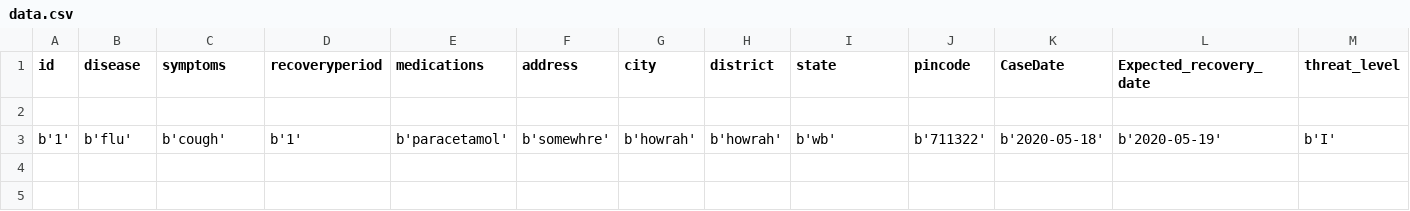
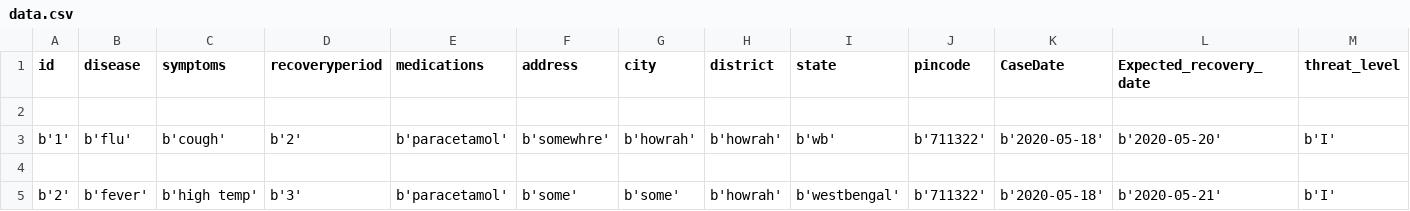
Before and after one commit to deadlycoder07/disease-predictor, a CSV file: data.csv, drawn as a sheet.

Commit message:
typo fix

```diff
--- a/data.csv
+++ b/data.csv
@@ -2,2 +2,4 @@ id,disease,symptoms,recoveryperiod,medications,address,city,district,state,pinco
 
-b'1',b'flu',b'cough',b'1',b'paracetamol',b'somewhre',b'howrah',b'howrah',b'wb',b'711322',b'2020-05-18',b'2020-05-19',b'I'
+b'1',b'flu',b'cough',b'2',b'paracetamol',b'somewhre',b'howrah',b'howrah',b'wb',b'711322',b'2020-05-18',b'2020-05-20',b'I'
+
+b'2',b'fever',b'high temp',b'3',b'paracetamol',b'some',b'some',b'howrah',b'westbengal',b'711322',b'2020-05-18',b'2020-05-21',b'I'
```
Also changed, not shown: 1 other file.
